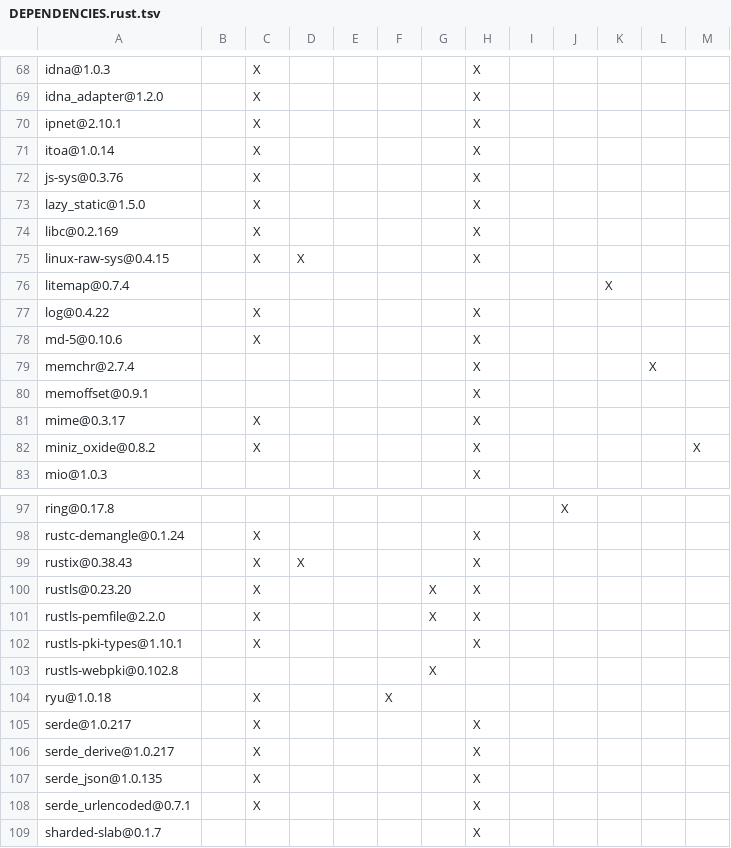
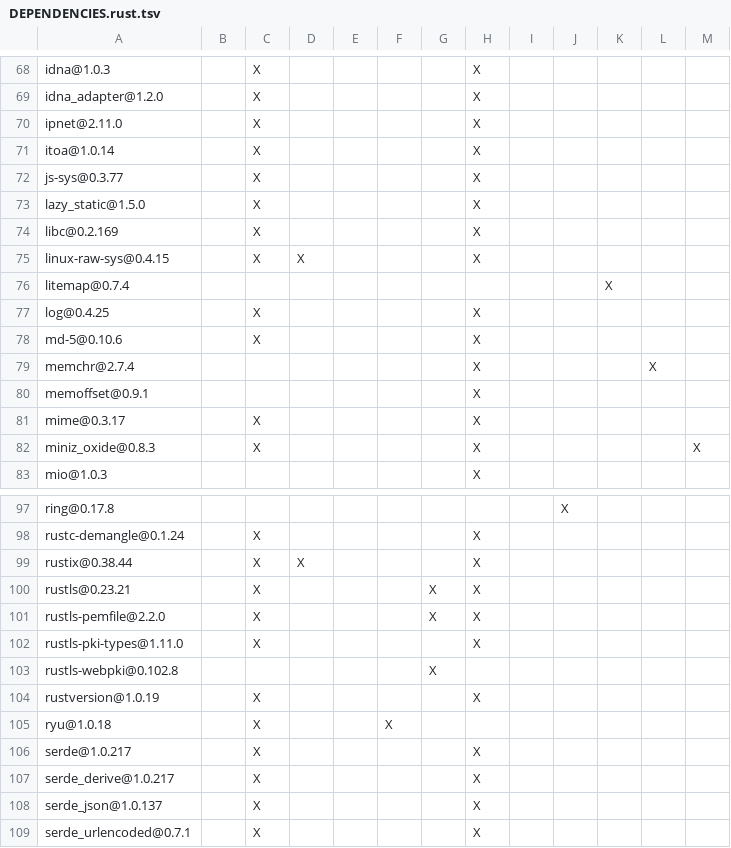
Before and after one commit to Inokinoki/opendal-ofs, a TSV file: integrations/fuse3/DEPENDENCIES.rust.tsv, drawn as a sheet; only a part is shown, gaps mark what is left out; the shorter side is filled out with more unchanged rows; the diff covers the shown part only.

```diff
--- a/integrations/fuse3/DEPENDENCIES.rust.tsv
+++ b/integrations/fuse3/DEPENDENCIES.rust.tsv
@@ -69,5 +69,5 @@ idna@1.0.3		X					X
 idna_adapter@1.2.0		X					X					
-ipnet@2.10.1		X					X					
+ipnet@2.11.0		X					X					
 itoa@1.0.14		X					X					
-js-sys@0.3.76		X					X					
+js-sys@0.3.77		X					X					
 lazy_static@1.5.0		X					X					
@@ -76,3 +76,3 @@ linux-raw-sys@0.4.15		X	X				X
 litemap@0.7.4										X		
-log@0.4.22		X					X					
+log@0.4.25		X					X					
 md-5@0.10.6		X					X					
@@ -81,3 +81,3 @@ memoffset@0.9.1							X
 mime@0.3.17		X					X					
-miniz_oxide@0.8.2		X					X					X
+miniz_oxide@0.8.3		X					X					X
 mio@1.0.3							X					
@@ -98,7 +98,8 @@ ring@0.17.8									X
 rustc-demangle@0.1.24		X					X					
-rustix@0.38.43		X	X				X					
-rustls@0.23.20		X				X	X					
+rustix@0.38.44		X	X				X					
+rustls@0.23.21		X				X	X					
 rustls-pemfile@2.2.0		X				X	X					
-rustls-pki-types@1.10.1		X					X					
+rustls-pki-types@1.11.0		X					X					
 rustls-webpki@0.102.8						X						
+rustversion@1.0.19		X					X					
 ryu@1.0.18		X			X							
@@ -106,3 +107,3 @@ serde@1.0.217		X					X
 serde_derive@1.0.217		X					X					
-serde_json@1.0.135		X					X					
+serde_json@1.0.137		X					X					
 serde_urlencoded@0.7.1		X					X					
```
Also changed, not shown: 17 edited cells elsewhere in this file, DEPENDENCIES.rust.tsv, integrations/cloud_filter/DEPENDENCIES.rust.tsv, 4 other files.
